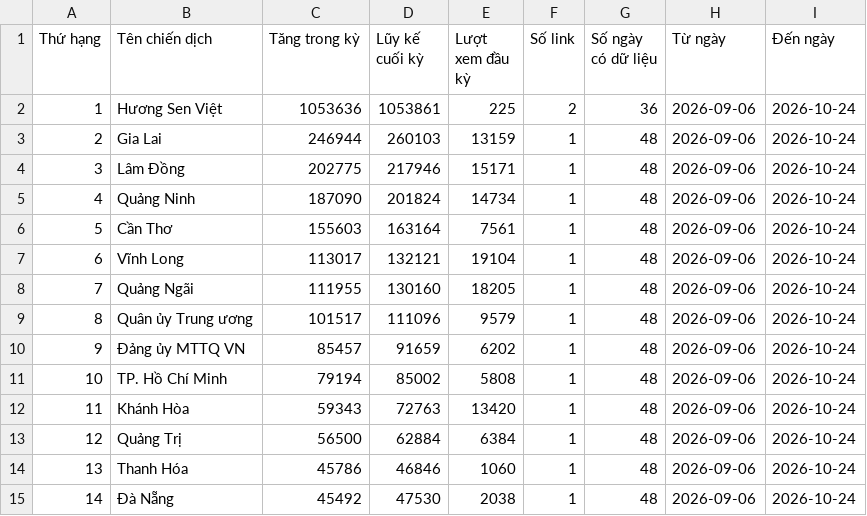
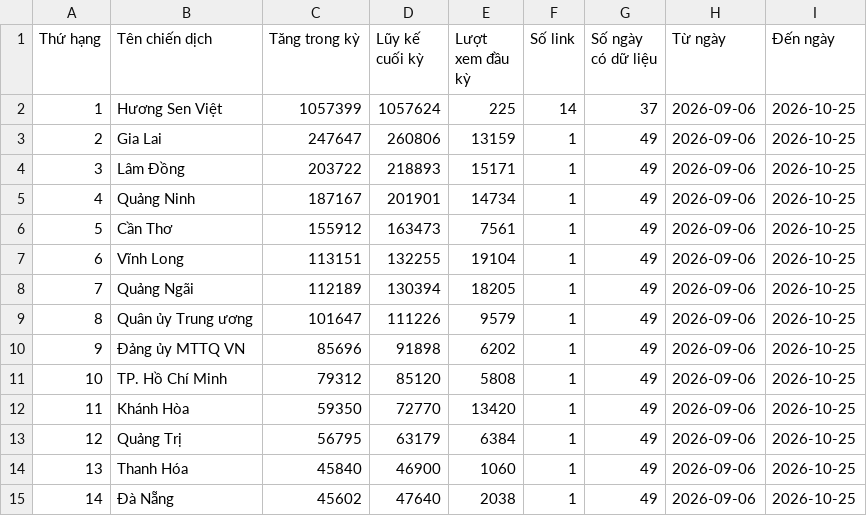
Before and after one commit to phuonglinh-ai/bangtongsaphuychuong, a CSV file: data.csv, drawn as a sheet; only a part is shown; the diff covers the shown part only.

```diff
--- a/data.csv
+++ b/data.csv
@@ -1,15 +1,15 @@
 Thứ hạng,Tên chiến dịch,Tăng trong kỳ,Lũy kế cuối kỳ,Lượt xem đầu kỳ,Số link,Số ngày có dữ liệu,Từ ngày,Đến ngày
-1,Hương Sen Việt,1053636,1053861,225,2,36,2026-09-06,2026-10-24
-2,Gia Lai,246944,260103,13159,1,48,2026-09-06,2026-10-24
-3,Lâm Đồng,202775,217946,15171,1,48,2026-09-06,2026-10-24
-4,Quảng Ninh,187090,201824,14734,1,48,2026-09-06,2026-10-24
-5,Cần Thơ,155603,163164,7561,1,48,2026-09-06,2026-10-24
-6,Vĩnh Long,113017,132121,19104,1,48,2026-09-06,2026-10-24
-7,Quảng Ngãi,111955,130160,18205,1,48,2026-09-06,2026-10-24
-8,Quân ủy Trung ương,101517,111096,9579,1,48,2026-09-06,2026-10-24
-9,Đảng ủy MTTQ VN,85457,91659,6202,1,48,2026-09-06,2026-10-24
-10,TP. Hồ Chí Minh,79194,85002,5808,1,48,2026-09-06,2026-10-24
-11,Khánh Hòa,59343,72763,13420,1,48,2026-09-06,2026-10-24
-12,Quảng Trị,56500,62884,6384,1,48,2026-09-06,2026-10-24
-13,Thanh Hóa,45786,46846,1060,1,48,2026-09-06,2026-10-24
-14,Đà Nẵng,45492,47530,2038,1,48,2026-09-06,2026-10-24
+1,Hương Sen Việt,1057399,1057624,225,14,37,2026-09-06,2026-10-25
+2,Gia Lai,247647,260806,13159,1,49,2026-09-06,2026-10-25
+3,Lâm Đồng,203722,218893,15171,1,49,2026-09-06,2026-10-25
+4,Quảng Ninh,187167,201901,14734,1,49,2026-09-06,2026-10-25
+5,Cần Thơ,155912,163473,7561,1,49,2026-09-06,2026-10-25
+6,Vĩnh Long,113151,132255,19104,1,49,2026-09-06,2026-10-25
+7,Quảng Ngãi,112189,130394,18205,1,49,2026-09-06,2026-10-25
+8,Quân ủy Trung ương,101647,111226,9579,1,49,2026-09-06,2026-10-25
+9,Đảng ủy MTTQ VN,85696,91898,6202,1,49,2026-09-06,2026-10-25
+10,TP. Hồ Chí Minh,79312,85120,5808,1,49,2026-09-06,2026-10-25
+11,Khánh Hòa,59350,72770,13420,1,49,2026-09-06,2026-10-25
+12,Quảng Trị,56795,63179,6384,1,49,2026-09-06,2026-10-25
+13,Thanh Hóa,45840,46900,1060,1,49,2026-09-06,2026-10-25
+14,Đà Nẵng,45602,47640,2038,1,49,2026-09-06,2026-10-25
```
Also changed, not shown: 106 edited cells elsewhere in this file, data-daily.csv.
